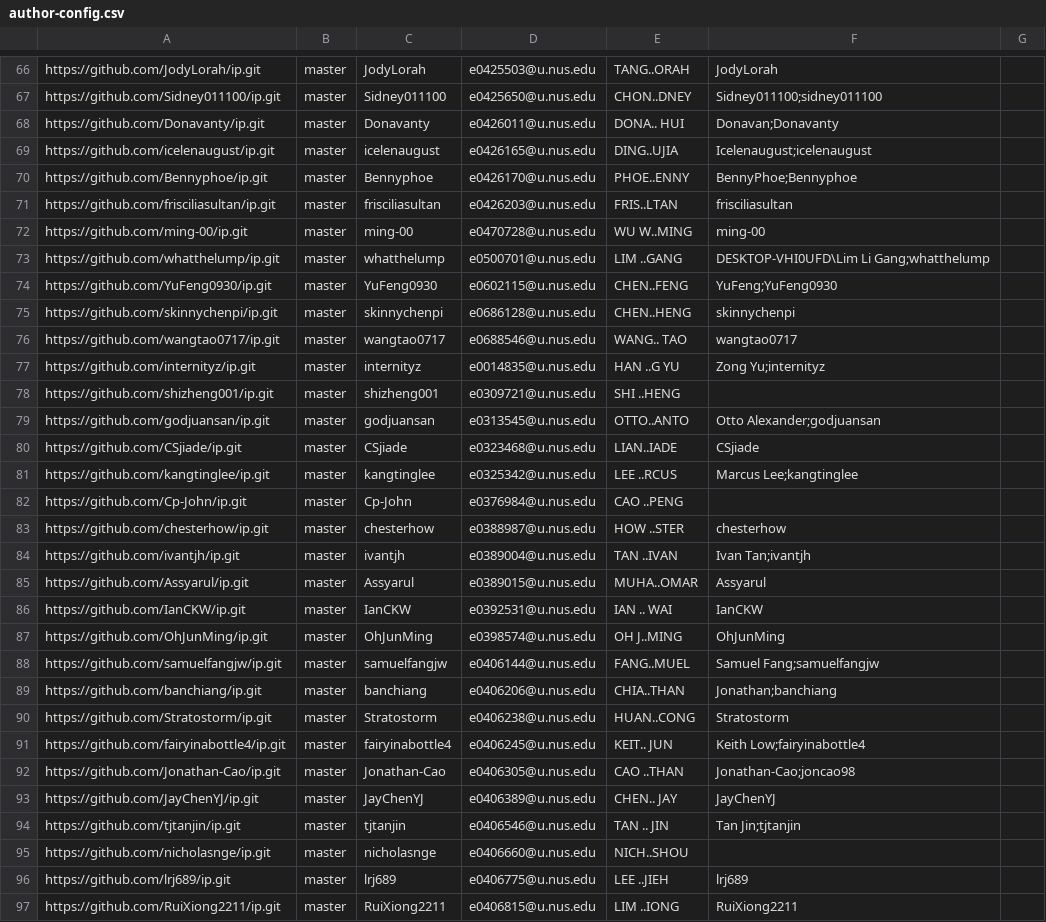
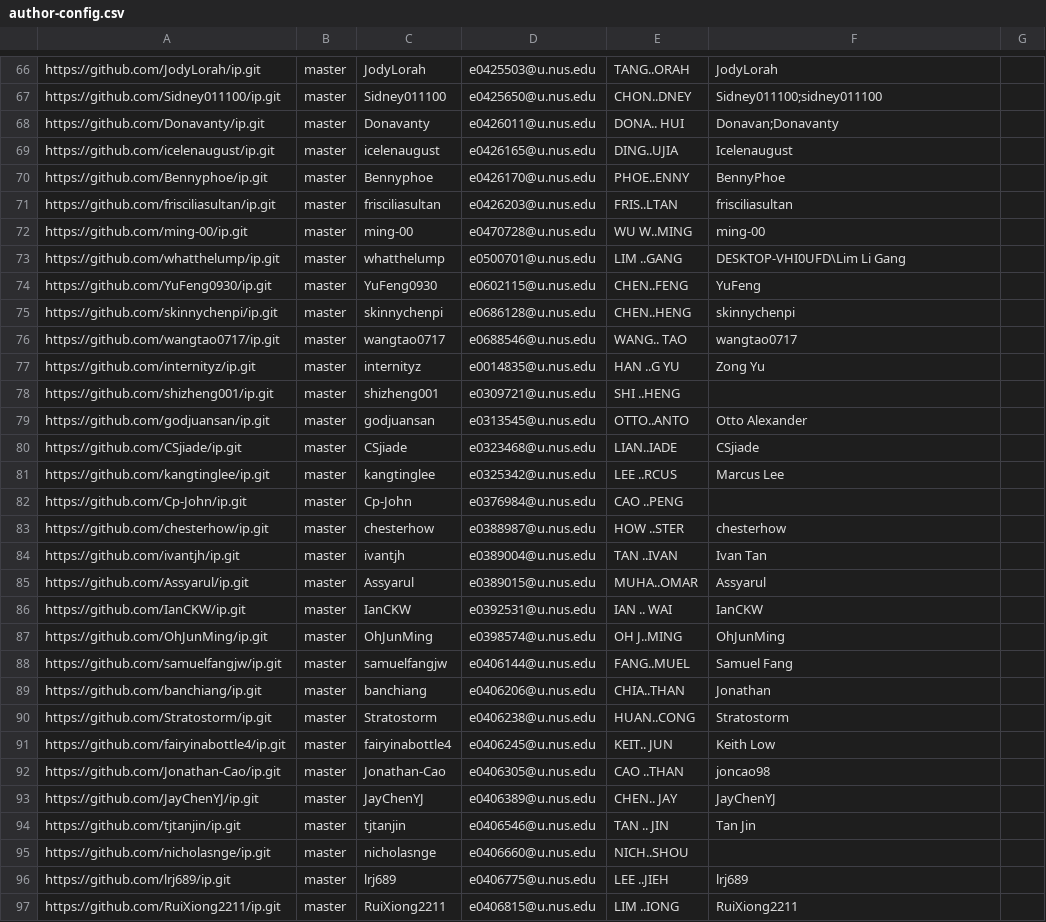
Before and after one commit to nus-cs2103-AY2021S2/ip-dashboard, a CSV file: configs/author-config.csv, drawn as a sheet; only a part is shown, gaps mark what is left out; the diff covers the shown part only.

```diff
--- a/configs/author-config.csv
+++ b/configs/author-config.csv
@@ -68,18 +68,18 @@ https://github.com/Sidney011100/ip.git,master,Sidney011100,e0425650@u.nus.edu,CH
 https://github.com/Donavanty/ip.git,master,Donavanty,e0426011@u.nus.edu,DONA.. HUI,Donavan;Donavanty,
-https://github.com/icelenaugust/ip.git,master,icelenaugust,e0426165@u.nus.edu,DING..UJIA,Icelenaugust;icelenaugust,
-https://github.com/Bennyphoe/ip.git,master,Bennyphoe,e0426170@u.nus.edu,PHOE..ENNY,BennyPhoe;Bennyphoe,
+https://github.com/icelenaugust/ip.git,master,icelenaugust,e0426165@u.nus.edu,DING..UJIA,Icelenaugust,
+https://github.com/Bennyphoe/ip.git,master,Bennyphoe,e0426170@u.nus.edu,PHOE..ENNY,BennyPhoe,
 https://github.com/frisciliasultan/ip.git,master,frisciliasultan,e0426203@u.nus.edu,FRIS..LTAN,frisciliasultan,
 https://github.com/ming-00/ip.git,master,ming-00,e0470728@u.nus.edu,WU W..MING,ming-00,
-https://github.com/whatthelump/ip.git,master,whatthelump,e0500701@u.nus.edu,LIM ..GANG,DESKTOP-VHI0UFD\Lim Li Gang;whatthelump,
-https://github.com/YuFeng0930/ip.git,master,YuFeng0930,e0602115@u.nus.edu,CHEN..FENG,YuFeng;YuFeng0930,
+https://github.com/whatthelump/ip.git,master,whatthelump,e0500701@u.nus.edu,LIM ..GANG,DESKTOP-VHI0UFD\Lim Li Gang,
+https://github.com/YuFeng0930/ip.git,master,YuFeng0930,e0602115@u.nus.edu,CHEN..FENG,YuFeng,
 https://github.com/skinnychenpi/ip.git,master,skinnychenpi,e0686128@u.nus.edu,CHEN..HENG,skinnychenpi,
 https://github.com/wangtao0717/ip.git,master,wangtao0717,e0688546@u.nus.edu,WANG.. TAO,wangtao0717,
-https://github.com/internityz/ip.git,master,internityz,e0014835@u.nus.edu,HAN ..G YU,Zong Yu;internityz,
+https://github.com/internityz/ip.git,master,internityz,e0014835@u.nus.edu,HAN ..G YU,Zong Yu,
 https://github.com/shizheng001/ip.git,master,shizheng001,e0309721@u.nus.edu,SHI ..HENG,,
-https://github.com/godjuansan/ip.git,master,godjuansan,e0313545@u.nus.edu,OTTO..ANTO,Otto Alexander;godjuansan,
+https://github.com/godjuansan/ip.git,master,godjuansan,e0313545@u.nus.edu,OTTO..ANTO,Otto Alexander,
 https://github.com/CSjiade/ip.git,master,CSjiade,e0323468@u.nus.edu,LIAN..IADE,CSjiade,
-https://github.com/kangtinglee/ip.git,master,kangtinglee,e0325342@u.nus.edu,LEE ..RCUS,Marcus Lee;kangtinglee,
+https://github.com/kangtinglee/ip.git,master,kangtinglee,e0325342@u.nus.edu,LEE ..RCUS,Marcus Lee,
 https://github.com/Cp-John/ip.git,master,Cp-John,e0376984@u.nus.edu,CAO ..PENG,,
 https://github.com/chesterhow/ip.git,master,chesterhow,e0388987@u.nus.edu,HOW ..STER,chesterhow,
-https://github.com/ivantjh/ip.git,master,ivantjh,e0389004@u.nus.edu,TAN ..IVAN,Ivan Tan;ivantjh,
+https://github.com/ivantjh/ip.git,master,ivantjh,e0389004@u.nus.edu,TAN ..IVAN,Ivan Tan,
 https://github.com/Assyarul/ip.git,master,Assyarul,e0389015@u.nus.edu,MUHA..OMAR,Assyarul,
@@ -87,9 +87,9 @@ https://github.com/IanCKW/ip.git,master,IanCKW,e0392531@u.nus.edu,IAN .. WAI,Ian
 https://github.com/OhJunMing/ip.git,master,OhJunMing,e0398574@u.nus.edu,OH J..MING,OhJunMing,
-https://github.com/samuelfangjw/ip.git,master,samuelfangjw,e0406144@u.nus.edu,FANG..MUEL,Samuel Fang;samuelfangjw,
-https://github.com/banchiang/ip.git,master,banchiang,e0406206@u.nus.edu,CHIA..THAN,Jonathan;banchiang,
+https://github.com/samuelfangjw/ip.git,master,samuelfangjw,e0406144@u.nus.edu,FANG..MUEL,Samuel Fang,
+https://github.com/banchiang/ip.git,master,banchiang,e0406206@u.nus.edu,CHIA..THAN,Jonathan,
 https://github.com/Stratostorm/ip.git,master,Stratostorm,e0406238@u.nus.edu,HUAN..CONG,Stratostorm,
-https://github.com/fairyinabottle4/ip.git,master,fairyinabottle4,e0406245@u.nus.edu,KEIT.. JUN,Keith Low;fairyinabottle4,
-https://github.com/Jonathan-Cao/ip.git,master,Jonathan-Cao,e0406305@u.nus.edu,CAO ..THAN,Jonathan-Cao;joncao98,
+https://github.com/fairyinabottle4/ip.git,master,fairyinabottle4,e0406245@u.nus.edu,KEIT.. JUN,Keith Low,
+https://github.com/Jonathan-Cao/ip.git,master,Jonathan-Cao,e0406305@u.nus.edu,CAO ..THAN,joncao98,
 https://github.com/JayChenYJ/ip.git,master,JayChenYJ,e0406389@u.nus.edu,CHEN.. JAY,JayChenYJ,
-https://github.com/tjtanjin/ip.git,master,tjtanjin,e0406546@u.nus.edu,TAN .. JIN,Tan Jin;tjtanjin,
+https://github.com/tjtanjin/ip.git,master,tjtanjin,e0406546@u.nus.edu,TAN .. JIN,Tan Jin,
 https://github.com/nicholasnge/ip.git,master,nicholasnge,e0406660@u.nus.edu,NICH..SHOU,,
```
Also changed, not shown: 69 edited cells elsewhere in this file.
